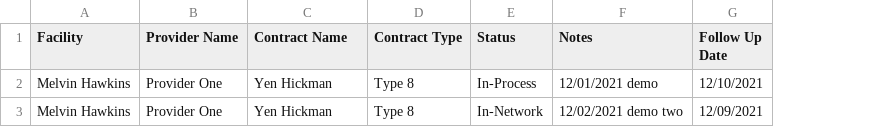
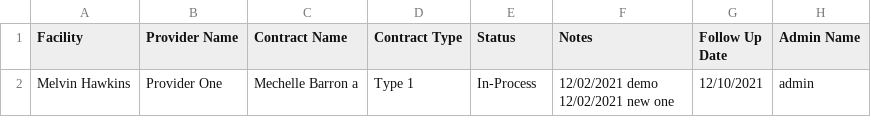
Before and after one commit to Kakoli306/OnlineCred, a CSV file: public/report/REPORT - 0.csv, drawn as a sheet; removed rows and columns are numbered as before the commit, all else as after; ↵ is a line break in a cell; the diff names each change by its address in the sheet, - before the commit and + after, or states it on an @@ line.

Commit message:
search and provider info updated

```diff
--- a/public/report/REPORT - 0.csv
+++ b/public/report/REPORT - 0.csv
+column H (Admin Name), row 2: admin
-C2 (Contract Name): Yen Hickman
+C2 (Contract Name): Mechelle Barron a
-D2 (Contract Type): Type 8
+D2 (Contract Type): Type 1
-F2 (Notes): 12/01/2021 demo
+F2 (Notes): 12/02/2021 demo ↵ 12/02/2021 new one
-row 3: Melvin Hawkins | Provider One | Yen Hickman | Type 8 | In-Network | 12/02/2021 demo two | 12/09/2021
```
Also changed, not shown: 20 other files.
